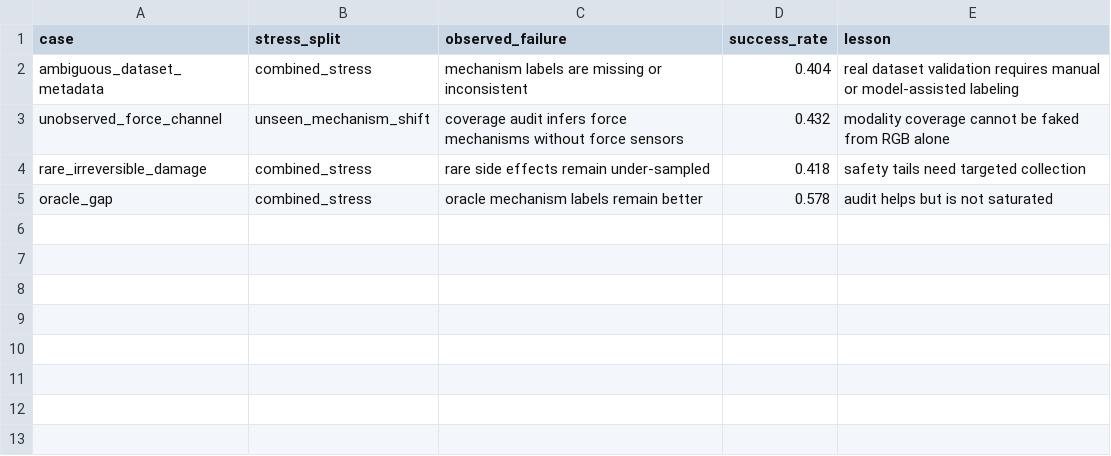
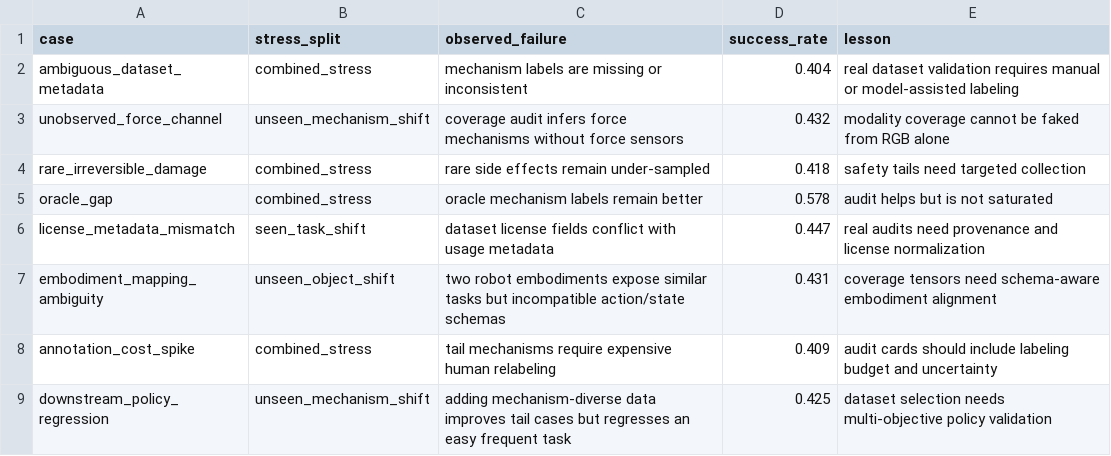
Before and after one commit to Jason-Wang313/111_open_robot_data_coverage_gaps, a CSV file: results/failure_cases.csv, drawn as a sheet.

```diff
--- a/results/failure_cases.csv
+++ b/results/failure_cases.csv
@@ -5 +5,5 @@ rare_irreversible_damage,combined_stress,rare side effects remain under-sampled,
 oracle_gap,combined_stress,oracle mechanism labels remain better,0.578,audit helps but is not saturated
+license_metadata_mismatch,seen_task_shift,dataset license fields conflict with usage metadata,0.447,real audits need provenance and license normalization
+embodiment_mapping_ambiguity,unseen_object_shift,two robot embodiments expose similar tasks but incompatible action/state schemas,0.431,coverage tensors need schema-aware embodiment alignment
+annotation_cost_spike,combined_stress,tail mechanisms require expensive human relabeling,0.409,audit cards should include labeling budget and uncertainty
+downstream_policy_regression,unseen_mechanism_shift,adding mechanism-diverse data improves tail cases but regresses an easy frequent task,0.425,dataset selection needs multi-objective policy validation
```
Also changed, not shown: 16 other files.
